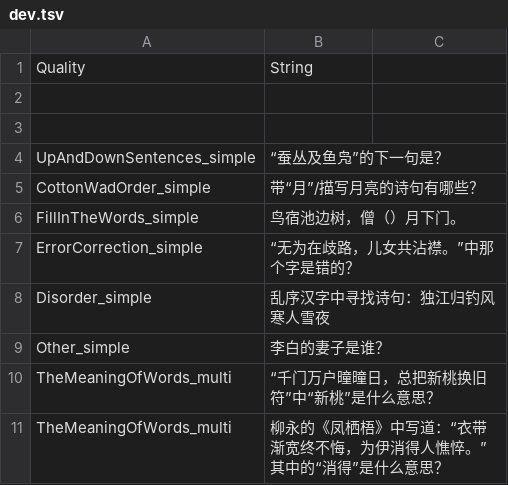
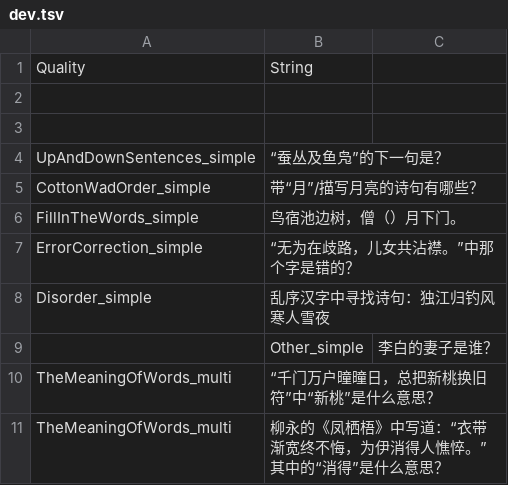
Before and after one commit to zhangqian666/PQA, a TSV file: EL/data/train_classif/dev.tsv, drawn as a sheet; removed rows and columns are numbered as before the commit, all else as after; the diff names each change by its address in the sheet, - before the commit and + after, or states it on an @@ line.

```diff
--- a/EL/data/train_classif/dev.tsv
+++ b/EL/data/train_classif/dev.tsv
-row 9: Other_simple | 李白的妻子是谁？
+row 9:  | Other_simple | 李白的妻子是谁？
```
Also changed, not shown: 3 other files.
